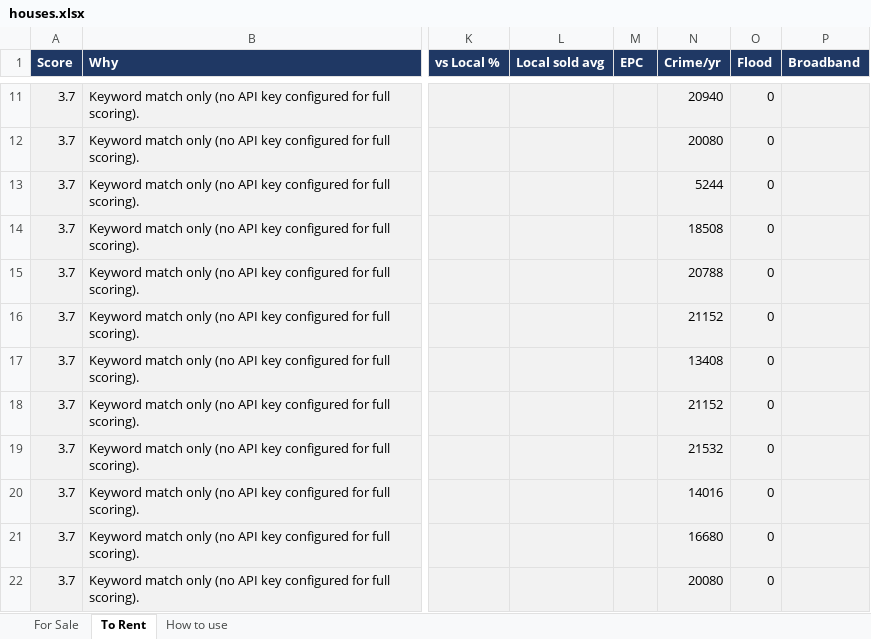
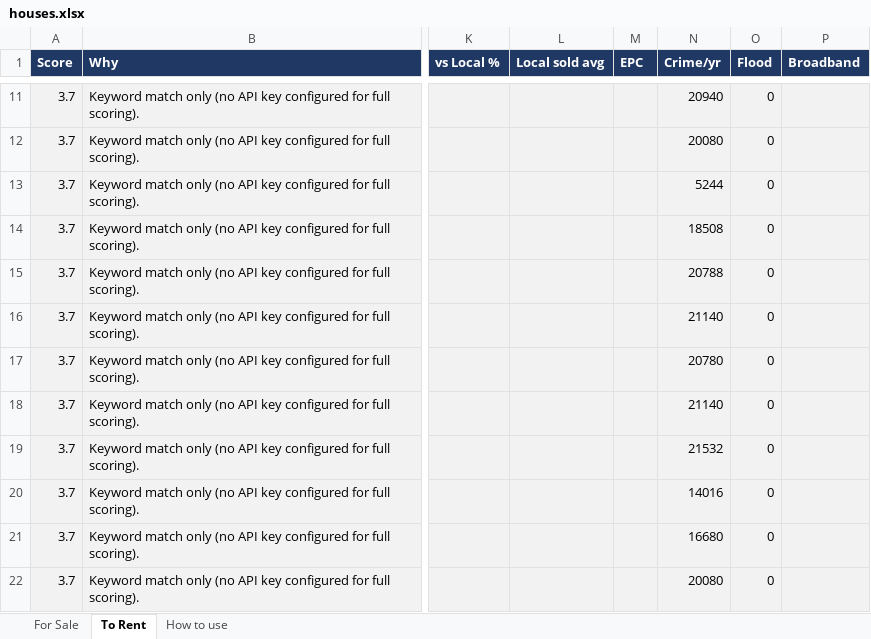
Before and after one commit to dcracknell/house_finder, an Excel workbook: data/houses.xlsx, sheet To Rent, drawn as a sheet; only a part is shown, gaps mark what is left out; values as stored, in another font and other column widths than the file's, no borders; the diff names each change by its address in the sheet, - before the commit and + after, or states it on an @@ line.

```diff
--- a/data/houses.xlsx (sheet To Rent)
+++ b/data/houses.xlsx (sheet To Rent)
-N16 (Crime/yr): 21152
+N16 (Crime/yr): 21140
-N17 (Crime/yr): 13408
+N17 (Crime/yr): 20780
-N18 (Crime/yr): 21152
+N18 (Crime/yr): 21140
```
Also changed, not shown: 3 other files.
